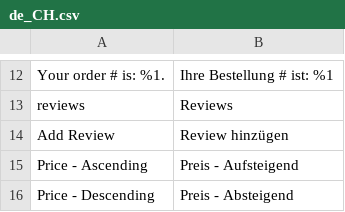
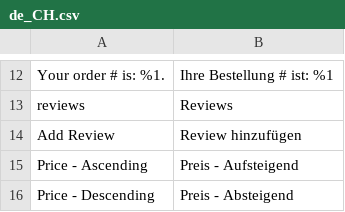
Before and after one commit to magesuite/theme-creativeshop, a CSV file: src/i18n/de_CH.csv, drawn as a sheet; only a part is shown, gaps mark what is left out.

Commit message:
chore: Correct wrong DE translation

```diff
--- a/src/i18n/de_CH.csv
+++ b/src/i18n/de_CH.csv
@@ -13,3 +13,3 @@
 "reviews","Reviews"
-"Add Review","Review hinzügen"
+"Add Review","Review hinzufügen"
 "Price - Ascending","Preis - Aufsteigend"
```
Also changed, not shown: src/i18n/de_DE.csv.
